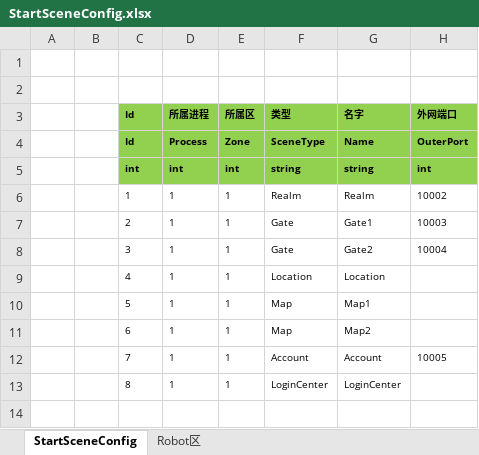
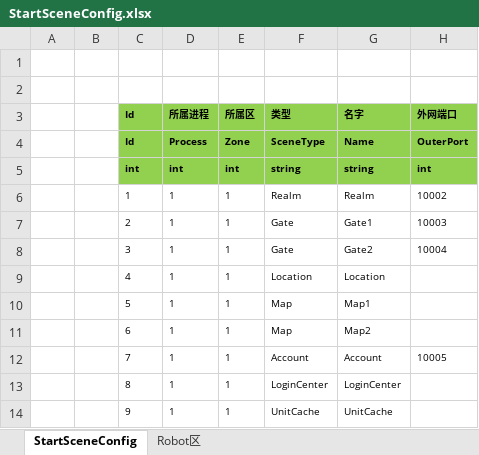
Before and after one commit to SilentZeroOne/ET-EUI, an Excel workbook: Excel/StartSceneConfig.xlsx, sheet StartSceneConfig, drawn as a sheet; values as stored, in another font and other column widths than the file's, no borders; the diff names each change by its address in the sheet, - before the commit and + after, or states it on an @@ line.

```diff
--- a/Excel/StartSceneConfig.xlsx (sheet StartSceneConfig)
+++ b/Excel/StartSceneConfig.xlsx (sheet StartSceneConfig)
+row 14:  |  | 9 | 1 | 1 | UnitCache | UnitCache
```
Also changed, not shown: 22 other files.
